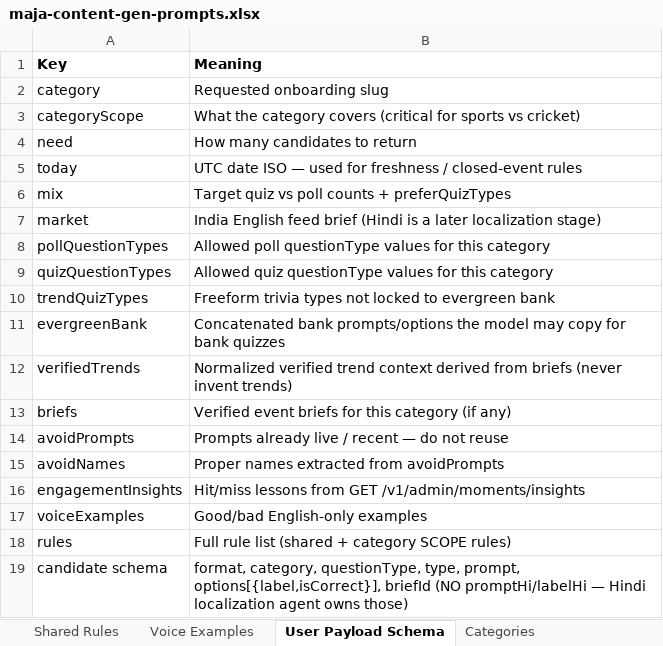
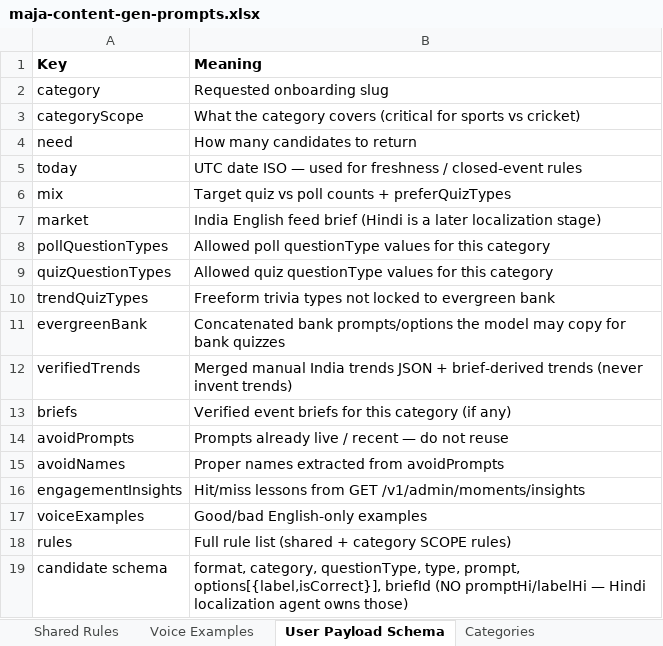
Before and after one commit to BlackPrince2607/Playbyte, an Excel workbook: docs/content/maja-content-gen-prompts.xlsx, sheet User Payload Schema, drawn as a sheet; values as stored, in another font and other column widths than the file's, no borders; the diff names each change by its address in the sheet, - before the commit and + after, or states it on an @@ line.

```diff
--- a/docs/content/maja-content-gen-prompts.xlsx (sheet User Payload Schema)
+++ b/docs/content/maja-content-gen-prompts.xlsx (sheet User Payload Schema)
-B12 (Meaning): Normalized verified trend context derived from briefs (never invent…
+B12 (Meaning): Merged manual India trends JSON + brief-derived trends (never invent…
```
Also changed, not shown: sheet Category Scope Rules, sheet Categories, sheet Shared Rules, sheet Voice Examples, sheet Overview, sheet Poll Gen & Feed, 2 more sheets, other sheet tabs, docs/content/maja-content-gen-prompts-latest.xlsx, 41 other files.
